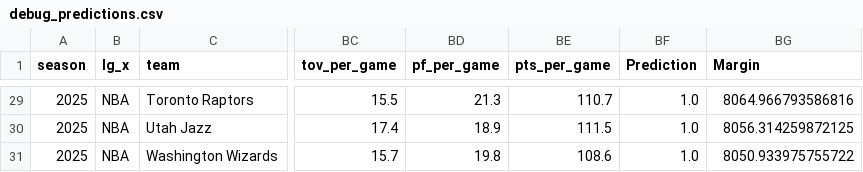
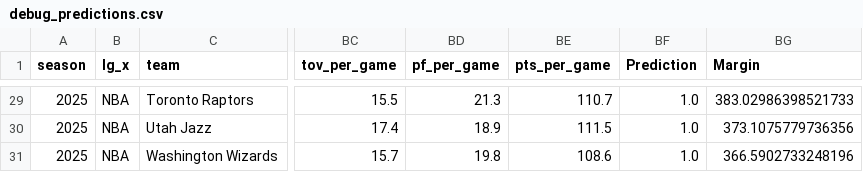
Before and after one commit to Banannabomb/NBA-Project, a CSV file: debug_predictions.csv, drawn as a sheet; only a part is shown, gaps mark what is left out; the diff covers the shown part only; the diff names each change by its address in the sheet, - before the commit and + after, or states it on an @@ line.

```diff
--- a/debug_predictions.csv
+++ b/debug_predictions.csv
-BG29 (Margin): 8064.966793586816
+BG29 (Margin): 383.02986398521733
-BG30 (Margin): 8056.314259872125
+BG30 (Margin): 373.1075779736356
-BG31 (Margin): 8050.933975755722
+BG31 (Margin): 366.5902733248196
```
Also changed, not shown: 27 edited cells elsewhere in this file, predictions.csv, 23 other files.
